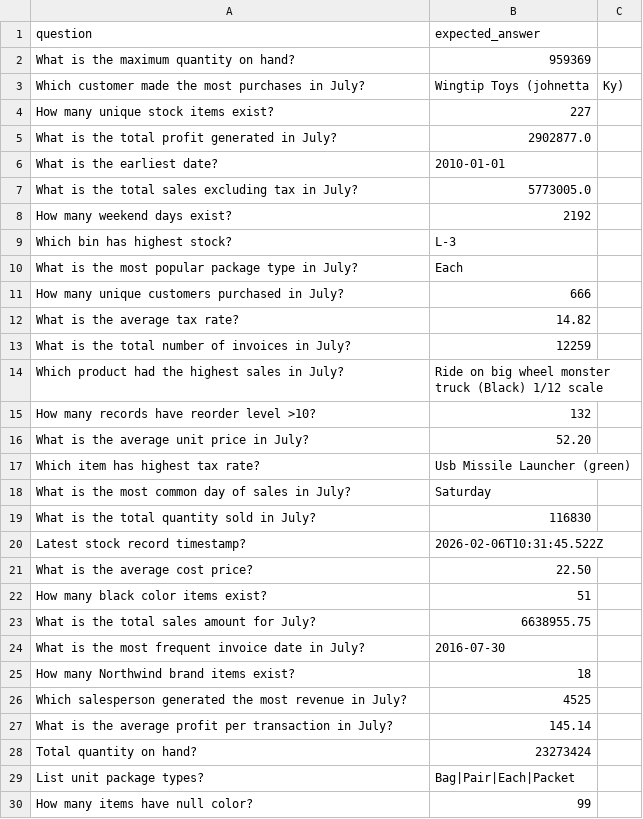
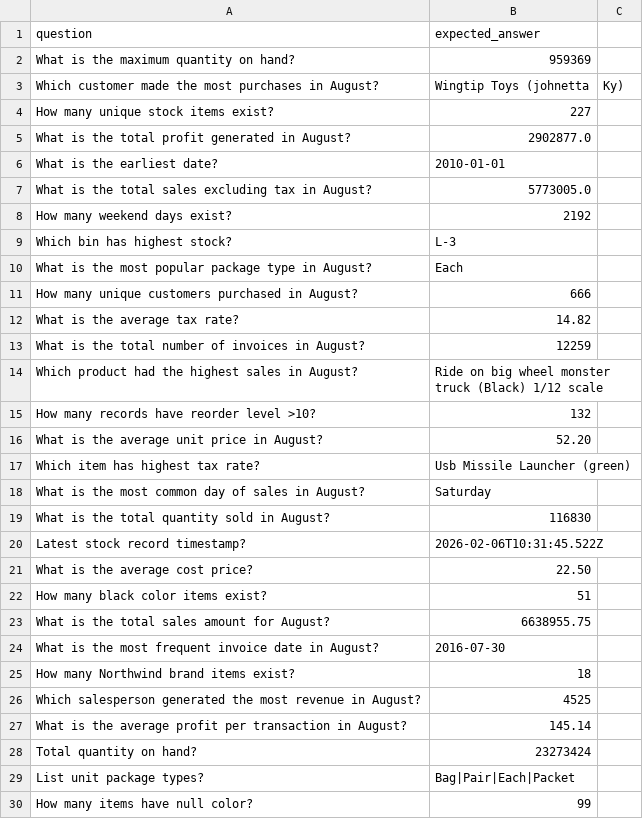
Before and after one commit to sagarM1729/mosaic-agent-cicd-poc, a CSV file: eval/golden_set.csv, drawn as a sheet; only a part is shown; the diff covers the shown part only.

Commit message:
test: correct failure test — change golden_set questions to August (keep July expected answers)
INTENTIONAL FAILURE TEST:
- Questions now ask for 'August' data
- Expected answers are still July 2016 values
- Genie will query August → returns different August numbers
- Mismatch with July expected answers → 0% accuracy → pipeline FAILS

Why previous attempt (changing system_prompt.txt) didn't work:
  Genie Space is an independent AI — it reads the QUESTION text directly
  and generates its own SQL. It completely ignores system_prompt.txt.
  The prompt only affects LangChain routing (which tool to pick),
  NOT what SQL Genie generates.

Correct failure test = wrong questions in golden_set.csv
Reverted system_prompt.txt back to v2.0 ACTIVE (July).

```diff
--- a/eval/golden_set.csv
+++ b/eval/golden_set.csv
@@ -2,19 +2,19 @@ question,expected_answer
 What is the maximum quantity on hand?,959369
-Which customer made the most purchases in July?,Wingtip Toys (johnetta, Ky)
+Which customer made the most purchases in August?,Wingtip Toys (johnetta, Ky)
 How many unique stock items exist?,227
-What is the total profit generated in July?,2902877.0
+What is the total profit generated in August?,2902877.0
 What is the earliest date?,2010-01-01
-What is the total sales excluding tax in July?,5773005.0
+What is the total sales excluding tax in August?,5773005.0
 How many weekend days exist?,2192
 Which bin has highest stock?,L-3
-What is the most popular package type in July?,Each
-How many unique customers purchased in July?,666
+What is the most popular package type in August?,Each
+How many unique customers purchased in August?,666
 What is the average tax rate?,14.82
-What is the total number of invoices in July?,12259
-Which product had the highest sales in July?,Ride on big wheel monster truck (Black) 1/12 scale
+What is the total number of invoices in August?,12259
+Which product had the highest sales in August?,Ride on big wheel monster truck (Black) 1/12 scale
 How many records have reorder level >10?,132
-What is the average unit price in July?,52.20
+What is the average unit price in August?,52.20
 Which item has highest tax rate?,Usb Missile Launcher (green)
-What is the most common day of sales in July?,Saturday
-What is the total quantity sold in July?,116830
+What is the most common day of sales in August?,Saturday
+What is the total quantity sold in August?,116830
 Latest stock record timestamp?,2026-02-06T10:31:45.522Z
@@ -22,7 +22,7 @@ What is the average cost price?,22.50
 How many black color items exist?,51
-What is the total sales amount for July?,6638955.75
-What is the most frequent invoice date in July?,2016-07-30
+What is the total sales amount for August?,6638955.75
+What is the most frequent invoice date in August?,2016-07-30
 How many Northwind brand items exist?,18
-Which salesperson generated the most revenue in July?,4525
-What is the average profit per transaction in July?,145.14
+Which salesperson generated the most revenue in August?,4525
+What is the average profit per transaction in August?,145.14
 Total quantity on hand?,23273424
```
Also changed, not shown: 6 edited cells elsewhere in this file, 1 other file.
